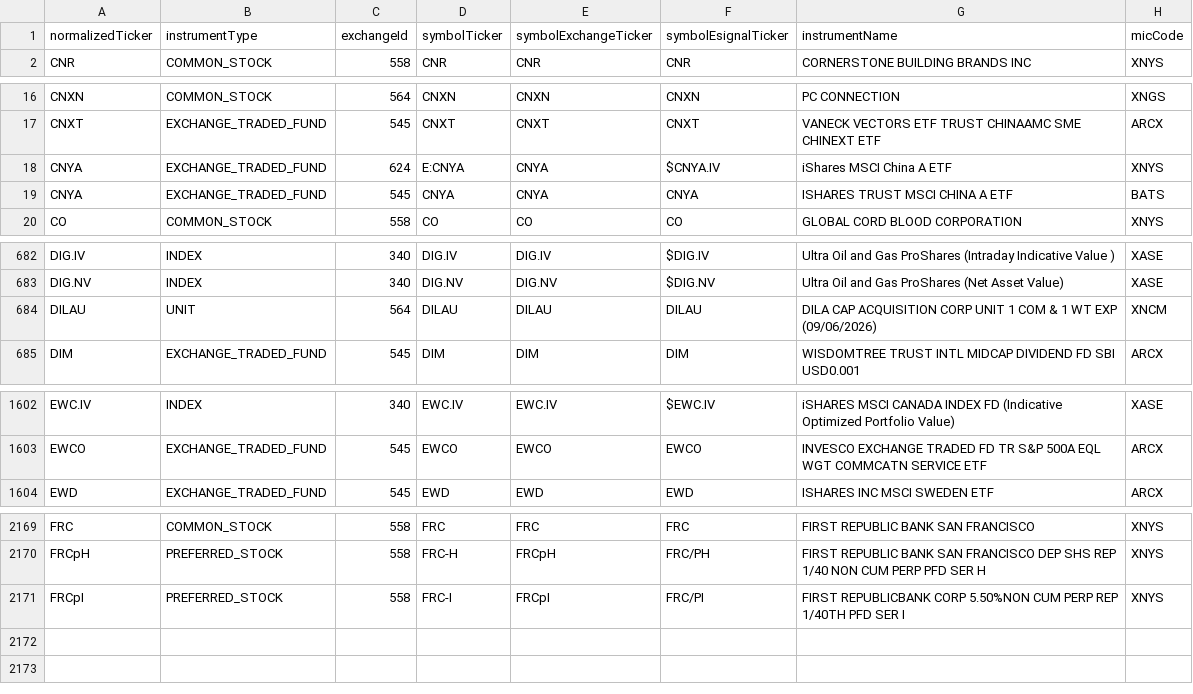
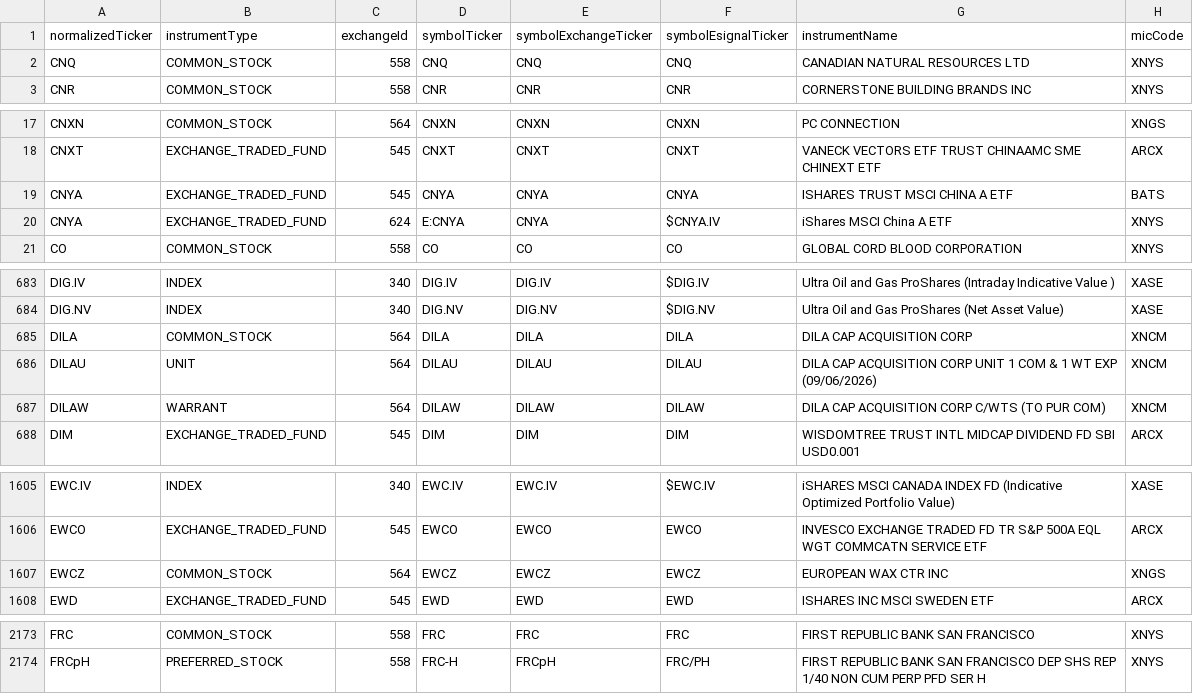
Before and after one commit to haoenhui/nyse-listed-etps, a CSV file: etps-02000.csv, drawn as a sheet; only a part is shown, gaps mark what is left out.

```diff
--- a/etps-02000.csv
+++ b/etps-02000.csv
@@ -1,2 +1,3 @@
 normalizedTicker,instrumentType,exchangeId,symbolTicker,symbolExchangeTicker,symbolEsignalTicker,instrumentName,micCode
+CNQ,COMMON_STOCK,558,CNQ,CNQ,CNQ,CANADIAN NATURAL RESOURCES LTD,XNYS
 CNR,COMMON_STOCK,558,CNR,CNR,CNR,CORNERSTONE BUILDING BRANDS INC,XNYS
@@ -17,4 +18,4 @@ CNXN,COMMON_STOCK,564,CNXN,CNXN,CNXN,PC CONNECTION,XNGS
 CNXT,EXCHANGE_TRADED_FUND,545,CNXT,CNXT,CNXT,VANECK VECTORS ETF TRUST CHINAAMC SME CHINEXT ETF,ARCX
-CNYA,EXCHANGE_TRADED_FUND,624,E:CNYA,CNYA,$CNYA.IV,iShares MSCI China A ETF,XNYS
 CNYA,EXCHANGE_TRADED_FUND,545,CNYA,CNYA,CNYA,ISHARES TRUST MSCI CHINA A ETF,BATS
+CNYA,EXCHANGE_TRADED_FUND,624,E:CNYA,CNYA,$CNYA.IV,iShares MSCI China A ETF,XNYS
 CO,COMMON_STOCK,558,CO,CO,CO,GLOBAL CORD BLOOD CORPORATION,XNYS
@@ -683,3 +684,5 @@ DIG.IV,INDEX,340,DIG.IV,DIG.IV,$DIG.IV,Ultra Oil  and  Gas ProShares (Intraday I
 DIG.NV,INDEX,340,DIG.NV,DIG.NV,$DIG.NV,Ultra Oil  and  Gas ProShares (Net Asset Value),XASE
+DILA,COMMON_STOCK,564,DILA,DILA,DILA,DILA CAP ACQUISITION CORP,XNCM
 DILAU,UNIT,564,DILAU,DILAU,DILAU,DILA CAP ACQUISITION CORP UNIT 1 COM & 1 WT EXP (09/06/2026),XNCM
+DILAW,WARRANT,564,DILAW,DILAW,DILAW,DILA CAP ACQUISITION CORP C/WTS (TO PUR COM),XNCM
 DIM,EXCHANGE_TRADED_FUND,545,DIM,DIM,DIM,WISDOMTREE TRUST INTL MIDCAP DIVIDEND FD SBI USD0.001,ARCX
@@ -1603,2 +1606,3 @@ EWC.IV,INDEX,340,EWC.IV,EWC.IV,$EWC.IV,iSHARES MSCI CANADA INDEX FD (Indicative
 EWCO,EXCHANGE_TRADED_FUND,545,EWCO,EWCO,EWCO,INVESCO EXCHANGE TRADED FD TR S&P 500A EQL WGT COMMCATN SERVICE ETF,ARCX
+EWCZ,COMMON_STOCK,564,EWCZ,EWCZ,EWCZ,EUROPEAN WAX CTR INC,XNGS
 EWD,EXCHANGE_TRADED_FUND,545,EWD,EWD,EWD,ISHARES INC MSCI SWEDEN ETF,ARCX
@@ -2170,2 +2174 @@ FRC,COMMON_STOCK,558,FRC,FRC,FRC,FIRST REPUBLIC BANK SAN FRANCISCO,XNYS
 FRCpH,PREFERRED_STOCK,558,FRC-H,FRCpH,FRC/PH,FIRST REPUBLIC BANK SAN FRANCISCO DEP SHS REP 1/40 NON CUM PERP PFD SER H,XNYS
-FRCpI,PREFERRED_STOCK,558,FRC-I,FRCpI,FRC/PI,FIRST REPUBLICBANK CORP 5.50%NON CUM PERP REP 1/40TH PFD SER I,XNYS
```
Also changed, not shown: etps-00000.csv, etps-04000.csv, 3 other files.
